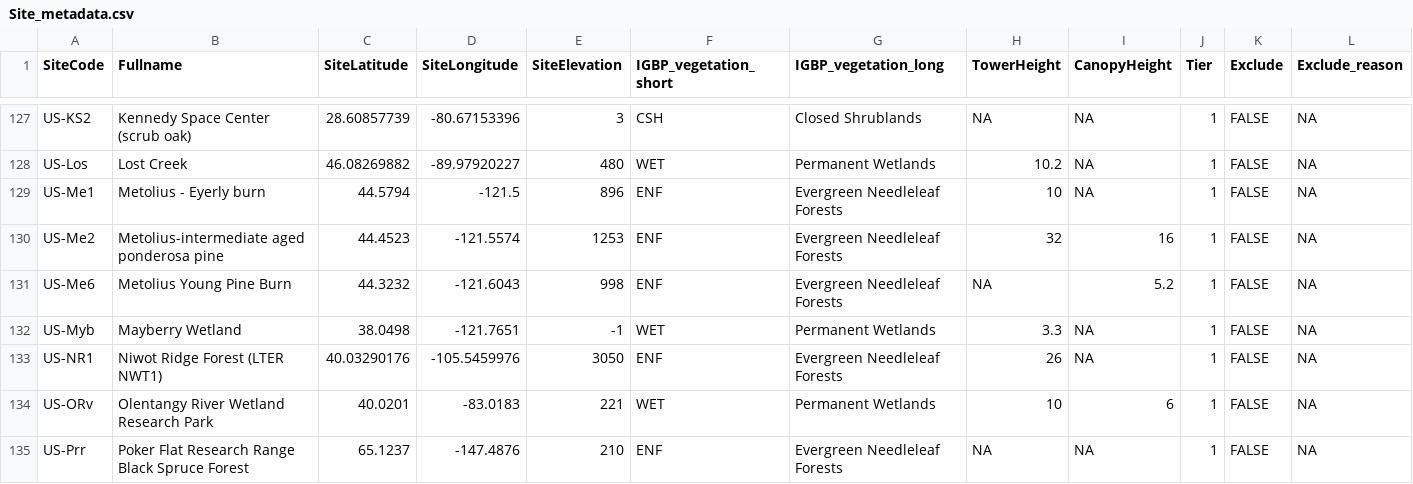
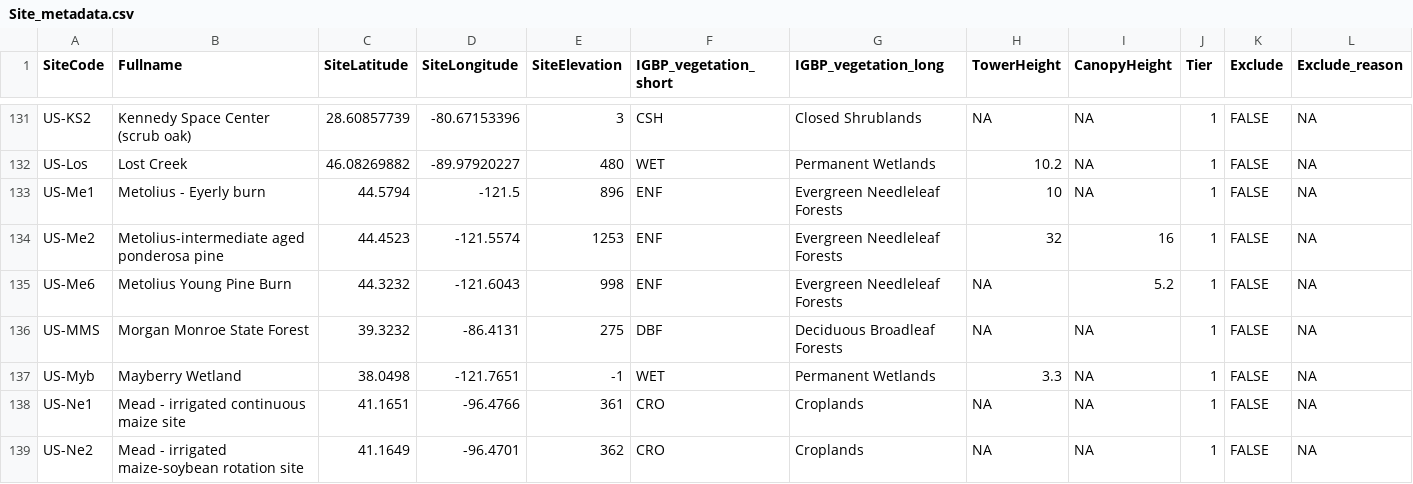
Before and after one commit to aukkola/FluxnetLSM, a CSV file: data/Site_metadata.csv, drawn as a sheet; only a part is shown, gaps mark what is left out; the shorter side is filled out with more unchanged rows; the diff covers the shown part only.

Commit message:
added missing tier 1 hourly sites

```diff
--- a/data/Site_metadata.csv
+++ b/data/Site_metadata.csv
@@ -131,2 +135,5 @@ US-Me2,Metolius-intermediate aged ponderosa pine,44.4523,-121.5574,1253,ENF,Ever
 US-Me6,Metolius Young Pine Burn,44.3232,-121.6043,998,ENF,Evergreen Needleleaf Forests,NA,5.2,1,FALSE,NA
+US-MMS,Morgan Monroe State Forest,39.3232,-86.4131,275,DBF,Deciduous Broadleaf Forests,NA,NA,1,FALSE,NA
 US-Myb,Mayberry Wetland,38.0498,-121.7651,-1,WET,Permanent Wetlands,3.3,NA,1,FALSE,NA
+US-Ne1,Mead - irrigated continuous maize site,41.1651,-96.4766,361,CRO,Croplands,NA,NA,1,FALSE,NA
+US-Ne2,Mead - irrigated maize-soybean rotation site,41.1649,-96.4701,362,CRO,Croplands,NA,NA,1,FALSE,NA
```
Also changed, not shown: 7 added rows and 1 edited cell elsewhere in this file.
